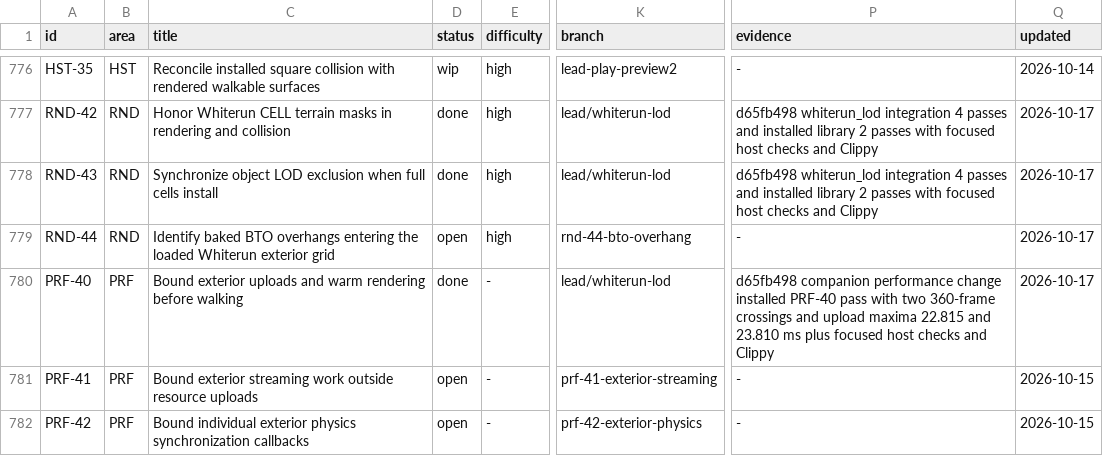
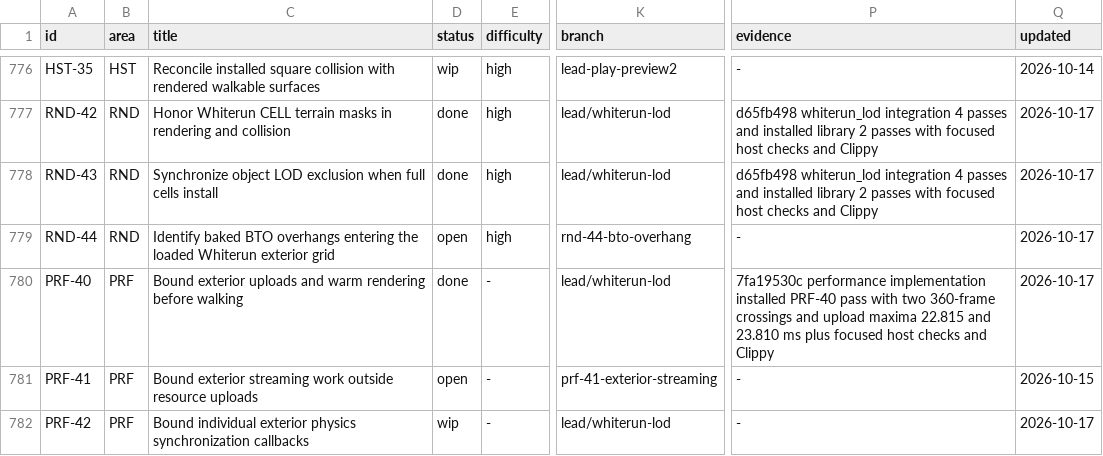
Before and after one commit to earthbone/earthbone-engine, a CSV file: BACKLOG.csv, drawn as a sheet; only a part is shown, gaps mark what is left out; the diff names each change by its address in the sheet, - before the commit and + after, or states it on an @@ line.

```diff
--- a/BACKLOG.csv
+++ b/BACKLOG.csv
-P780 (evidence): d65fb498 companion performance change installed PRF-40…
+P780 (evidence): 7fa19530c performance implementation installed PRF-40…
-D782 (status): open
+D782 (status): wip
-K782 (branch): prf-42-exterior-physics
+K782 (branch): lead/whiterun-lod
-Q782 (updated): 2026-10-15
+Q782 (updated): 2026-10-17
```
Also changed, not shown: 5 other files.
